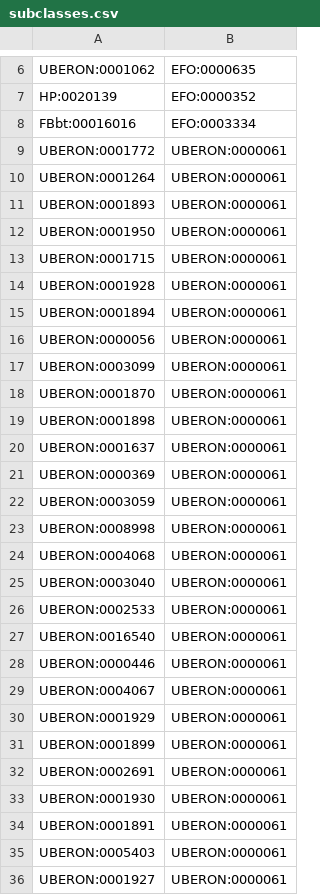
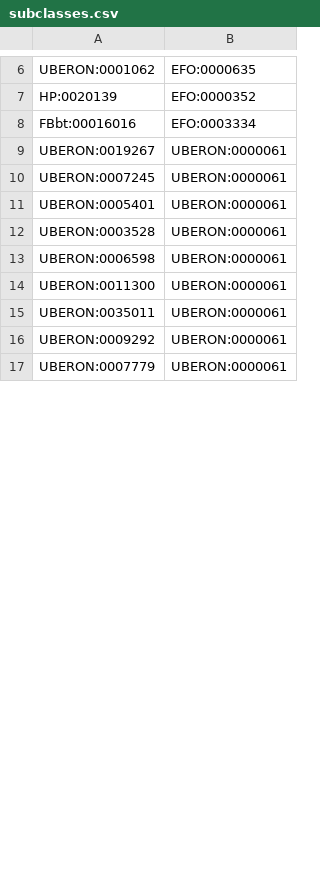
Before and after one commit to EBISPOT/efo, a CSV file: src/templates/subclasses.csv, drawn as a sheet; only a part is shown, gaps mark what is left out; the diff covers the shown part only.

Commit message:
Updated mappings, subclasses and removed inheritance from Mondo import

```diff
--- a/src/templates/subclasses.csv
+++ b/src/templates/subclasses.csv
@@ -8,29 +8,10 @@ HP:0020139,EFO:0000352
 FBbt:00016016,EFO:0003334
-UBERON:0001772,UBERON:0000061
-UBERON:0001264,UBERON:0000061
-UBERON:0001893,UBERON:0000061
-UBERON:0001950,UBERON:0000061
-UBERON:0001715,UBERON:0000061
-UBERON:0001928,UBERON:0000061
-UBERON:0001894,UBERON:0000061
-UBERON:0000056,UBERON:0000061
-UBERON:0003099,UBERON:0000061
-UBERON:0001870,UBERON:0000061
-UBERON:0001898,UBERON:0000061
-UBERON:0001637,UBERON:0000061
-UBERON:0000369,UBERON:0000061
-UBERON:0003059,UBERON:0000061
-UBERON:0008998,UBERON:0000061
-UBERON:0004068,UBERON:0000061
-UBERON:0003040,UBERON:0000061
-UBERON:0002533,UBERON:0000061
-UBERON:0016540,UBERON:0000061
-UBERON:0000446,UBERON:0000061
-UBERON:0004067,UBERON:0000061
-UBERON:0001929,UBERON:0000061
-UBERON:0001899,UBERON:0000061
-UBERON:0002691,UBERON:0000061
-UBERON:0001930,UBERON:0000061
-UBERON:0001891,UBERON:0000061
-UBERON:0005403,UBERON:0000061
-UBERON:0001927,UBERON:0000061
+UBERON:0019267,UBERON:0000061
+UBERON:0007245,UBERON:0000061
+UBERON:0005401,UBERON:0000061
+UBERON:0003528,UBERON:0000061
+UBERON:0006598,UBERON:0000061
+UBERON:0011300,UBERON:0000061
+UBERON:0035011,UBERON:0000061
+UBERON:0009292,UBERON:0000061
+UBERON:0007779,UBERON:0000061
```
Also changed, not shown: 7 removed rows and 5 edited cells elsewhere in this file, src/ontology/reports/class-count-by-prefix.tsv, 11 other files.
